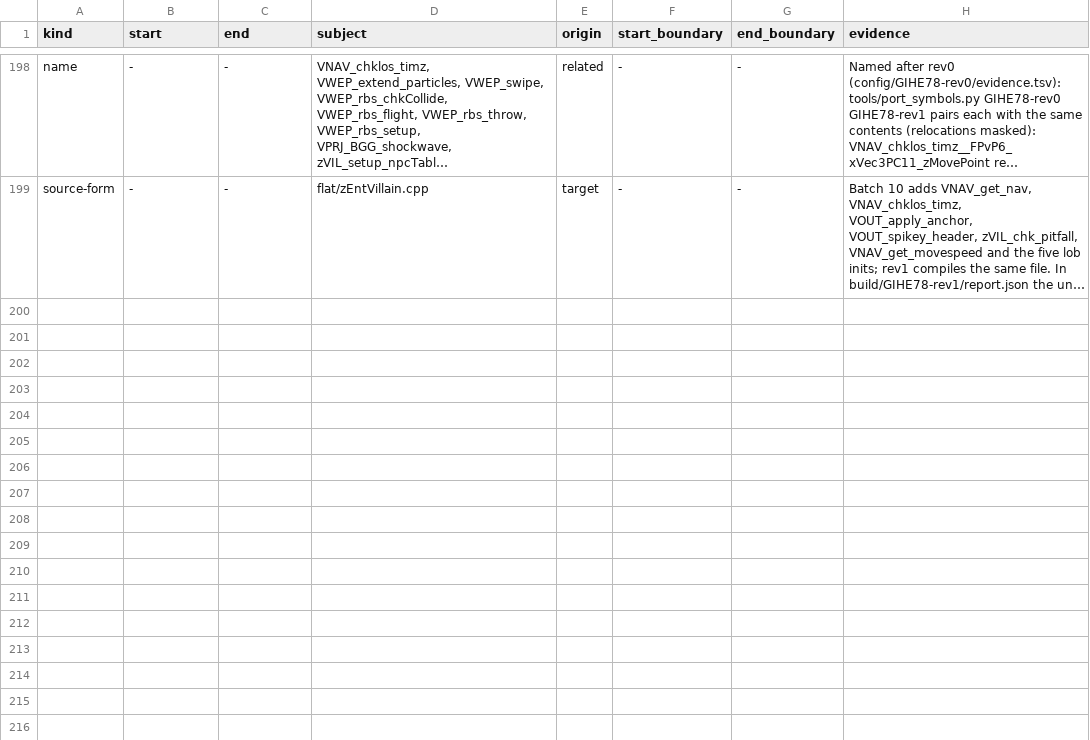
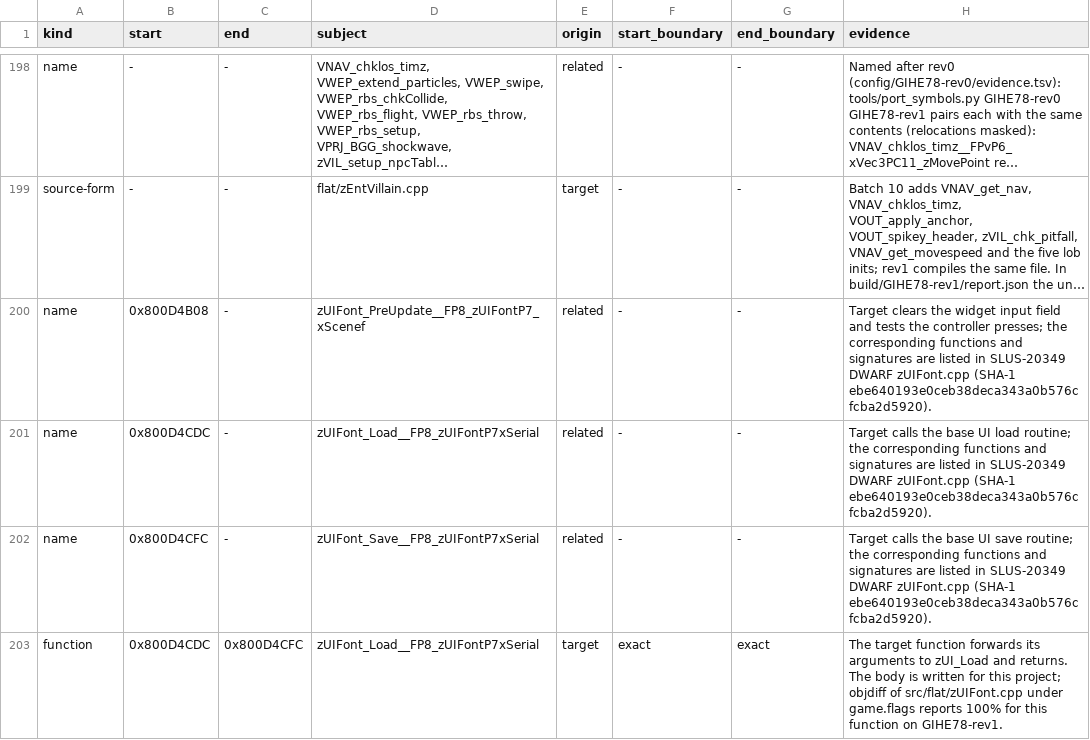
Before and after one commit to mitsevox/n100f, a TSV file: config/GIHE78-rev1/evidence.tsv, drawn as a sheet; only a part is shown, gaps mark what is left out; long unchanged cells end in …; the diff covers the shown part only; the diff names each change by its address in the sheet, - before the commit and + after, or states it on an @@ line.

Commit message:
Reconstruct zUIFont rendering and input

```diff
--- a/config/GIHE78-rev1/evidence.tsv
+++ b/config/GIHE78-rev1/evidence.tsv
+row 200: name | 0x800D4B08 | - | zUIFont_PreUpdate__FP8_zUIFontP7_xScenef | related | - | - | Target clears the widget input field and tests the controller presses; the corresponding functions and signatures are listed in SLUS-20349 DWARF zUIFont.cpp (SHA-1 ebe640193e0ceb38deca343a0b576cfcba2d5920).
+row 201: name | 0x800D4CDC | - | zUIFont_Load__FP8_zUIFontP7xSerial | related | - | - | Target calls the base UI load routine; the corresponding functions and signatures are listed in SLUS-20349 DWARF zUIFont.cpp (SHA-1 ebe640193e0ceb38deca343a0b576cfcba2d5920).
+row 202: name | 0x800D4CFC | - | zUIFont_Save__FP8_zUIFontP7xSerial | related | - | - | Target calls the base UI save routine; the corresponding functions and signatures are listed in SLUS-20349 DWARF zUIFont.cpp (SHA-1 ebe640193e0ceb38deca343a0b576cfcba2d5920).
+row 203: function | 0x800D4CDC | 0x800D4CFC | zUIFont_Load__FP8_zUIFontP7xSerial | target | exact | exact | The target function forwards its arguments to zUI_Load and returns. The body is written for this project; objdiff of src/flat/zUIFont.cpp under game.flags reports 100% for this function on GIHE78-rev1.
```
Also changed, not shown: 4 added rows elsewhere in this file, 4 other files.
